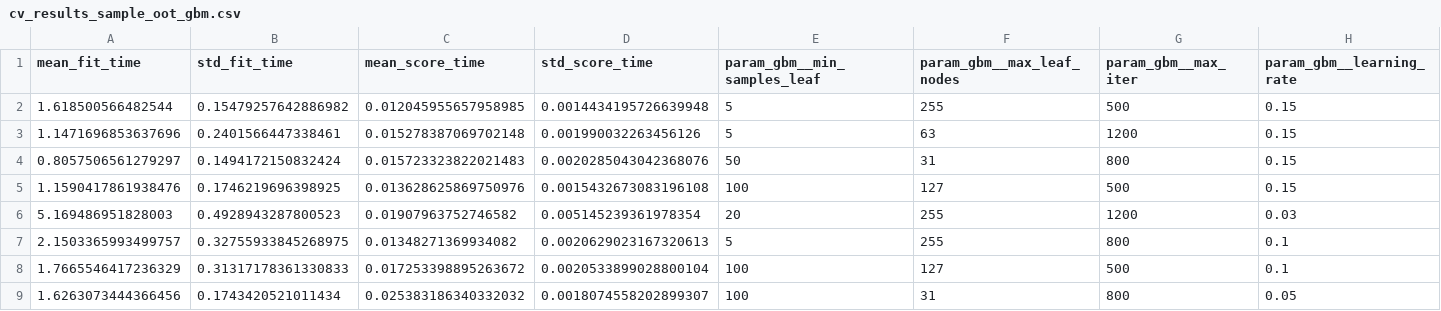
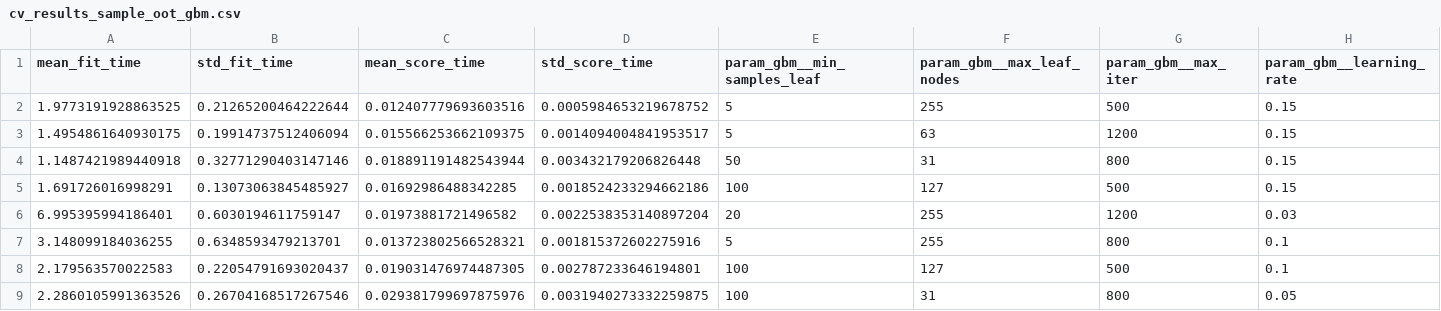
Before and after one commit to ytterbiu/smm284-AML-FIMA-flood-severity-g09, a CSV file: models/cv_results_sample_oot_gbm.csv, drawn as a sheet; only a part is shown; the diff covers the shown part only; the diff names each change by its address in the sheet, - before the commit and + after, or states it on an @@ line.

```diff
--- a/models/cv_results_sample_oot_gbm.csv
+++ b/models/cv_results_sample_oot_gbm.csv
-A2 (mean_fit_time): 1.618500566482544
+A2 (mean_fit_time): 1.9773191928863525
-B2 (std_fit_time): 0.15479257642886982
+B2 (std_fit_time): 0.21265200464222644
-C2 (mean_score_time): 0.012045955657958985
+C2 (mean_score_time): 0.012407779693603516
-D2 (std_score_time): 0.0014434195726639948
+D2 (std_score_time): 0.0005984653219678752
-A3 (mean_fit_time): 1.1471696853637696
+A3 (mean_fit_time): 1.4954861640930175
-B3 (std_fit_time): 0.2401566447338461
+B3 (std_fit_time): 0.19914737512406094
-C3 (mean_score_time): 0.015278387069702148
+C3 (mean_score_time): 0.015566253662109375
-D3 (std_score_time): 0.001990032263456126
+D3 (std_score_time): 0.0014094004841953517
-A4 (mean_fit_time): 0.8057506561279297
+A4 (mean_fit_time): 1.1487421989440918
-B4 (std_fit_time): 0.1494172150832424
+B4 (std_fit_time): 0.32771290403147146
-C4 (mean_score_time): 0.015723323822021483
+C4 (mean_score_time): 0.018891191482543944
-D4 (std_score_time): 0.0020285043042368076
+D4 (std_score_time): 0.003432179206826448
-A5 (mean_fit_time): 1.1590417861938476
+A5 (mean_fit_time): 1.691726016998291
-B5 (std_fit_time): 0.1746219696398925
+B5 (std_fit_time): 0.13073063845485927
-C5 (mean_score_time): 0.013628625869750976
+C5 (mean_score_time): 0.01692986488342285
-D5 (std_score_time): 0.0015432673083196108
+D5 (std_score_time): 0.0018524233294662186
-A6 (mean_fit_time): 5.169486951828003
+A6 (mean_fit_time): 6.995395994186401
-B6 (std_fit_time): 0.4928943287800523
+B6 (std_fit_time): 0.6030194611759147
-C6 (mean_score_time): 0.01907963752746582
+C6 (mean_score_time): 0.01973881721496582
-D6 (std_score_time): 0.005145239361978354
+D6 (std_score_time): 0.0022538353140897204
-A7 (mean_fit_time): 2.1503365993499757
+A7 (mean_fit_time): 3.148099184036255
-B7 (std_fit_time): 0.32755933845268975
+B7 (std_fit_time): 0.6348593479213701
-C7 (mean_score_time): 0.01348271369934082
+C7 (mean_score_time): 0.013723802566528321
-D7 (std_score_time): 0.0020629023167320613
+D7 (std_score_time): 0.001815372602275916
-A8 (mean_fit_time): 1.7665546417236329
+A8 (mean_fit_time): 2.179563570022583
-B8 (std_fit_time): 0.31317178361330833
+B8 (std_fit_time): 0.22054791693020437
-C8 (mean_score_time): 0.017253398895263672
+C8 (mean_score_time): 0.019031476974487305
-D8 (std_score_time): 0.0020533899028800104
+D8 (std_score_time): 0.002787233646194801
-A9 (mean_fit_time): 1.6263073444366456
+A9 (mean_fit_time): 2.2860105991363526
-B9 (std_fit_time): 0.1743420521011434
+B9 (std_fit_time): 0.26704168517267546
-C9 (mean_score_time): 0.025383186340332032
+C9 (mean_score_time): 0.029381799697875976
-D9 (std_score_time): 0.0018074558202899307
+D9 (std_score_time): 0.0031940273332259875
```
Also changed, not shown: 68 edited cells elsewhere in this file, models/cv_results_sample_oot_glm.csv, 4 other files.
